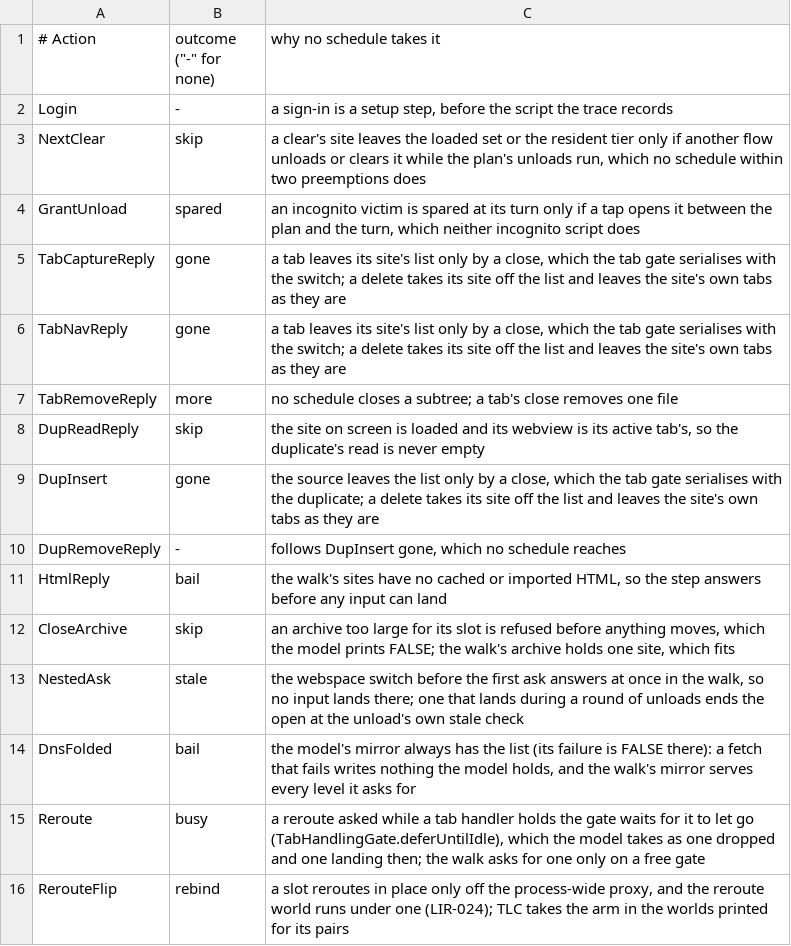
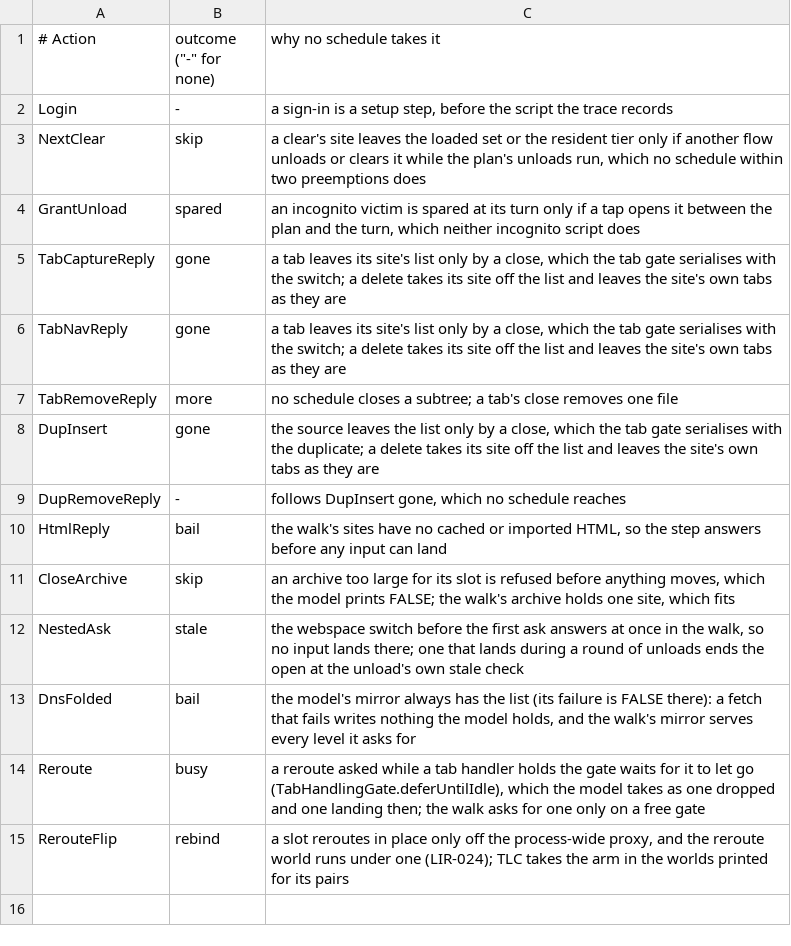
Before and after one commit to theoden8/webspace_app, a TSV file: formal/trace/steps_uncovered.tsv, drawn as a sheet.

Commit message:
Model a webview let go of and framed again (#871)
A webview the app drops for a rebuild, a dead renderer or an archive move is now the environment's LetGo, and its rebuild Reframe, gated by a Rebuilt constant. The world printer keeps each way a flow reaches a step, and the invariants proof prints one module per invariant.

```diff
--- a/formal/trace/steps_uncovered.tsv
+++ b/formal/trace/steps_uncovered.tsv
@@ -7,3 +7,2 @@ TabNavReply	gone	a tab leaves its site's list only by a close, which the tab gat
 TabRemoveReply	more	no schedule closes a subtree; a tab's close removes one file
-DupReadReply	skip	the site on screen is loaded and its webview is its active tab's, so the duplicate's read is never empty
 DupInsert	gone	the source leaves the list only by a close, which the tab gate serialises with the duplicate; a delete takes its site off the list and leaves the site's own tabs as they are
```
Also changed, not shown: 31 other files.
